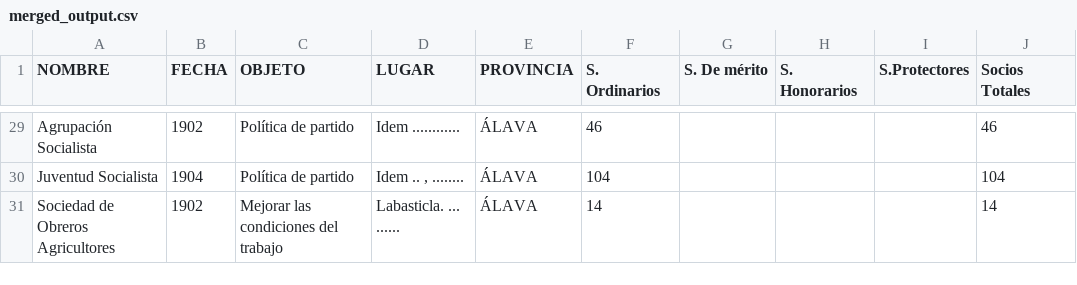
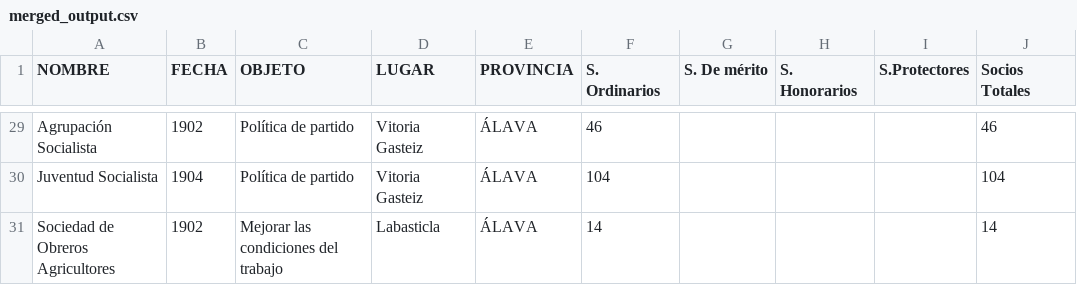
Before and after one commit to Quotropic-96/py_ocr, a CSV file: output/merged_output.csv, drawn as a sheet; only a part is shown, gaps mark what is left out; the diff covers the shown part only; the diff names each change by its address in the sheet, - before the commit and + after, or states it on an @@ line.

```diff
--- a/output/merged_output.csv
+++ b/output/merged_output.csv
-D29 (LUGAR): Idem ............
+D29 (LUGAR): Vitoria Gasteiz
-D30 (LUGAR): Idem .. , ........
+D30 (LUGAR): Vitoria Gasteiz
-D31 (LUGAR): Labasticla. ... ......
+D31 (LUGAR): Labasticla
```
Also changed, not shown: 27 edited cells elsewhere in this file, input/errors.csv.csv, 1 other file.
